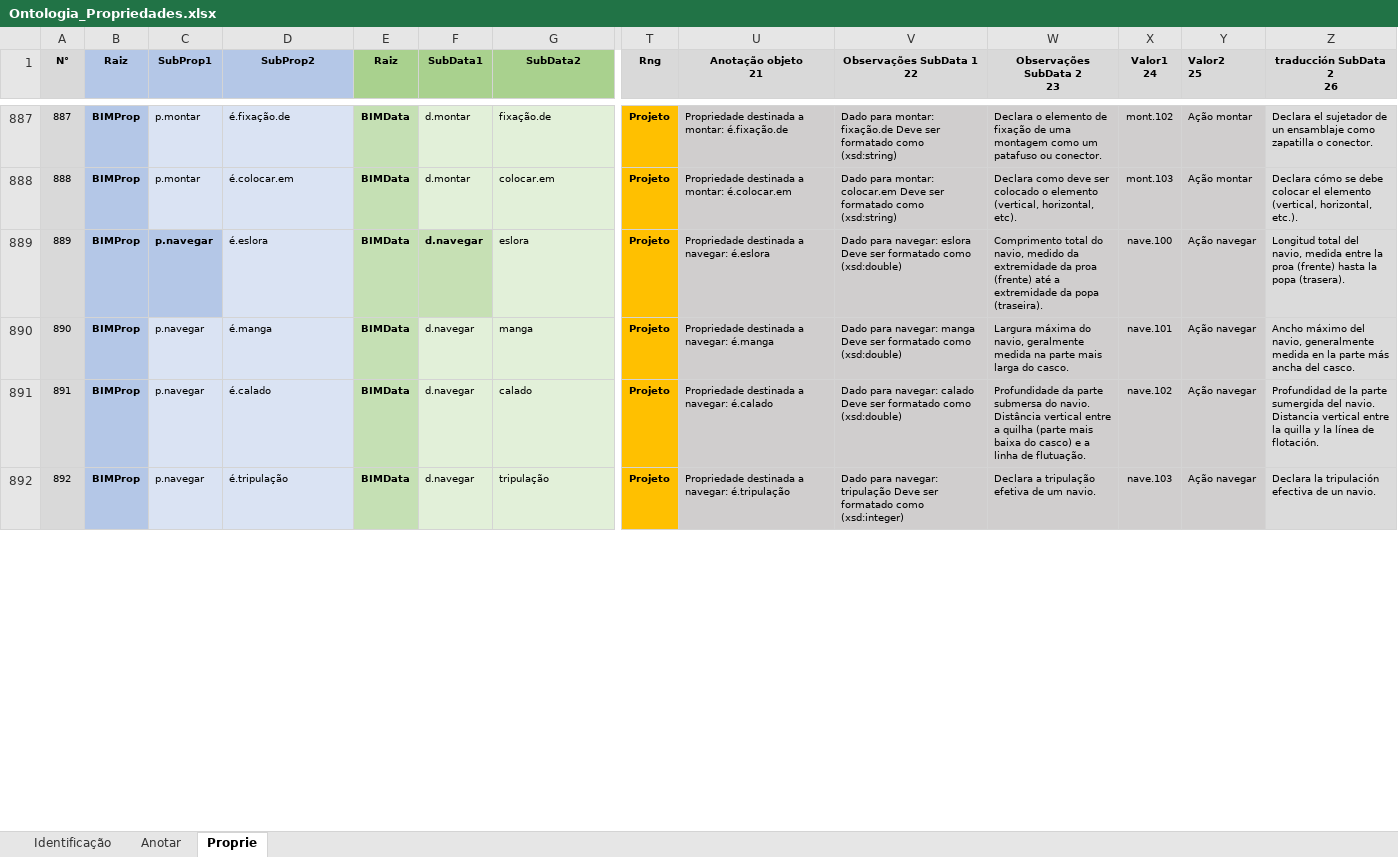
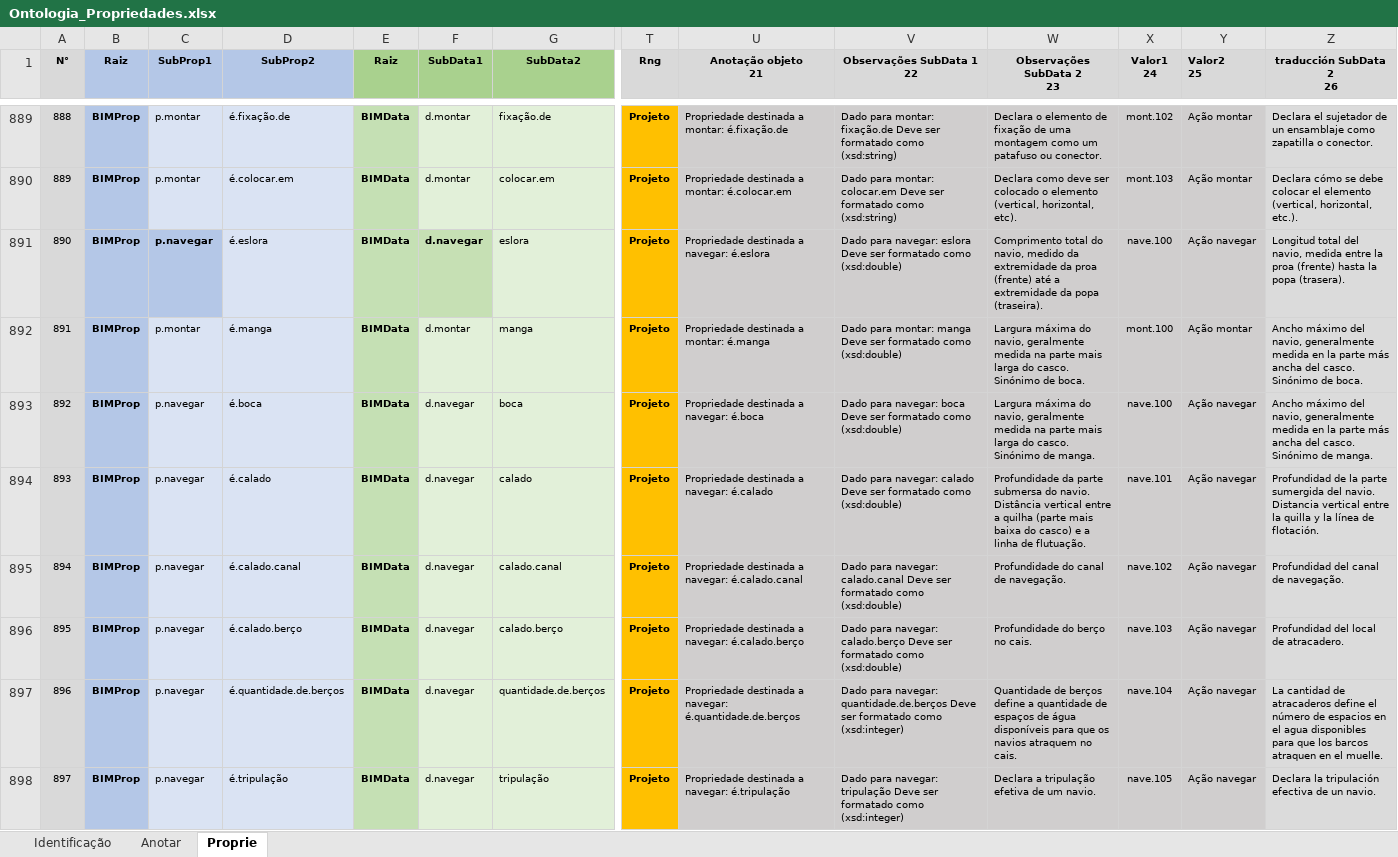
Before and after one commit to JLMenegotto/OntologiaBIM, an Excel workbook: Versão5/Ontologia_Propriedades.xlsx, sheet Proprie, drawn as a sheet; only a part is shown, gaps mark what is left out; values as stored, in another font and other column widths than the file's, no borders; conditional formats not drawn; addresses are those after the commit; rows hold the shown columns only; the diff covers the shown part only; the diff names each change by its address in the sheet, - before the commit and + after, or states it on an @@ line.

Commit message:
Add files via upload

```diff
--- a/Versão5/Ontologia_Propriedades.xlsx (sheet Proprie)
+++ b/Versão5/Ontologia_Propriedades.xlsx (sheet Proprie)
@@ column A (N°) renumbered from row 86 down @@
-C892 (SubProp1): p.navegar
+C892 (SubProp1): p.montar
-F892 (SubData1): d.navegar
+F892 (SubData1): d.montar
-U892 (Anotação objeto 21): Propriedade destinada a navegar: é.manga
+U892 (Anotação objeto 21): Propriedade destinada a montar: é.manga
-V892 (Observações SubData 1 22): Dado para navegar: manga Deve…
+V892 (Observações SubData 1 22): Dado para montar: manga Deve…
-W892 (Observações SubData 2 23): …do casco.
+W892 (Observações SubData 2 23): …do casco. Sinónimo de boca.
-X892 (Valor1 24): nave.101
+X892 (Valor1 24): mont.100
-Y892 (Valor2 25): Ação navegar
+Y892 (Valor2 25): Ação montar
-Z892 (traducción SubData 2 26): …del casco.
+Z892 (traducción SubData 2 26): …del casco. Sinónimo de boca.
+row 893: 892 | BIMProp | p.navegar | é.boca | BIMData | d.navegar | boca | Projeto | Propriedade destinada a navegar: é.boca | Dado para navegar: boca Deve ser formatado como (xsd:double) | Largura máxima do navio, geralmente medida na parte mais larga do casco. Sinónimo de manga. | nave.100 | Ação navegar | Ancho máximo del navio, generalmente medida en la parte más ancha del casco. Sinónimo de manga.
-X894 (Valor1 24): nave.102
+X894 (Valor1 24): nave.101
+row 895: 894 | BIMProp | p.navegar | é.calado.canal | BIMData | d.navegar | calado.canal | Projeto | Propriedade destinada a navegar: é.calado.canal | Dado para navegar: calado.canal Deve ser formatado como (xsd:double) | Profundidade do canal de navegação. | nave.102 | Ação navegar | Profundidad del canal de navegação.
+row 896: 895 | BIMProp | p.navegar | é.calado.berço | BIMData | d.navegar | calado.berço | Projeto | Propriedade destinada a navegar: é.calado.berço | Dado para navegar: calado.berço Deve ser formatado como (xsd:double) | Profundidade do berço no cais. | nave.103 | Ação navegar | Profundidad del local de atracadero.
+row 897: 896 | BIMProp | p.navegar | é.quantidade.de.berços | BIMData | d.navegar | quantidade.de.berços | Projeto | Propriedade destinada a navegar: é.quantidade.de.berços | Dado para navegar: quantidade.de.berços Deve ser formatado como (xsd:integer) | Quantidade de berços define a quantidade de espaços de água disponíveis para que os navios atraquem no cais. | nave.104 | Ação navegar | La cantidad de atracaderos define el número de espacios en el agua disponibles para que los barcos atraquen en el muelle.
-X898 (Valor1 24): nave.103
+X898 (Valor1 24): nave.105
```
Also changed, not shown: 2 added rows, 1 removed row and 13 edited cells elsewhere in this sheet, sheet Identificação, formulas that keep their value.
